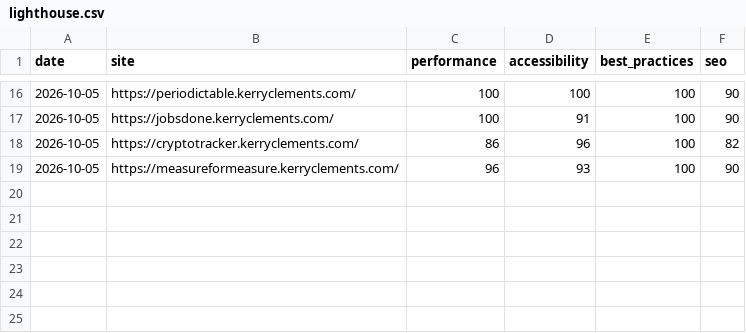
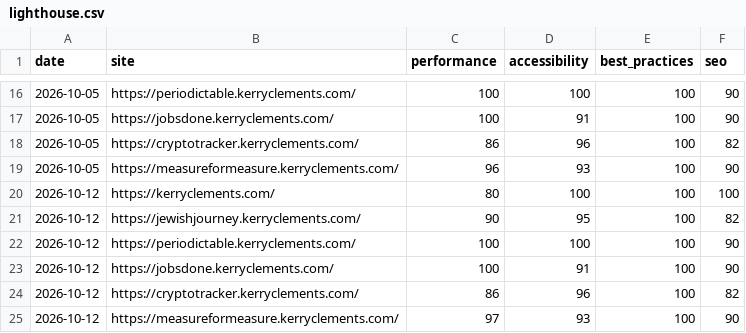
Before and after one commit to KerryCX/site-ops, a CSV file: lighthouse.csv, drawn as a sheet; only a part is shown, gaps mark what is left out.

```diff
--- a/lighthouse.csv
+++ b/lighthouse.csv
@@ -19 +19,7 @@ date,site,performance,accessibility,best_practices,seo
 2026-10-05,https://measureformeasure.kerryclements.com/,96,93,100,90
+2026-10-12,https://kerryclements.com/,80,100,100,100
+2026-10-12,https://jewishjourney.kerryclements.com/,90,95,100,82
+2026-10-12,https://periodictable.kerryclements.com/,100,100,100,90
+2026-10-12,https://jobsdone.kerryclements.com/,100,91,100,90
+2026-10-12,https://cryptotracker.kerryclements.com/,86,96,100,82
+2026-10-12,https://measureformeasure.kerryclements.com/,97,93,100,90
```
